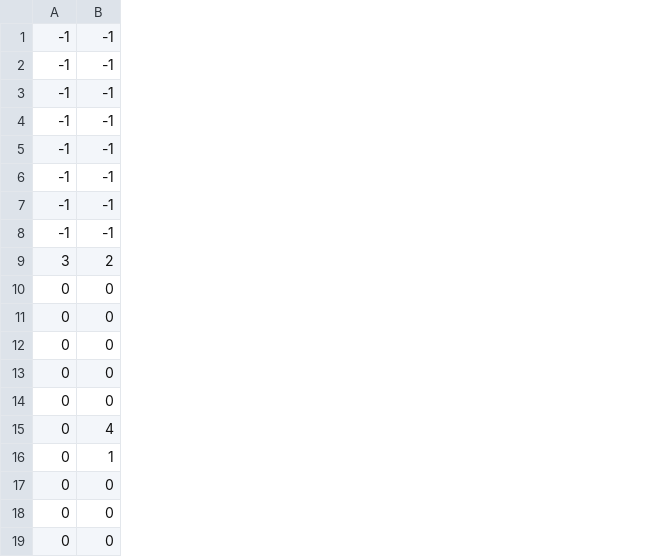
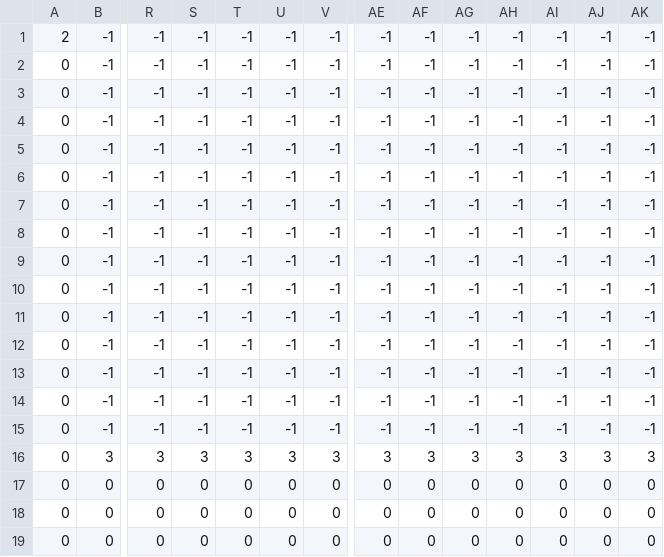
Before and after one commit to AlexHoratio/ghostyghosty, a CSV file: assets/maps/tutorial.csv, drawn as a sheet; only a part is shown, gaps mark what is left out; the diff names each change by its address in the sheet, - before the commit and + after, or states it on an @@ line.

```diff
--- a/assets/maps/tutorial.csv
+++ b/assets/maps/tutorial.csv
+column R, rows 1-19: -1 | -1 | -1 | -1 | -1 | -1 | -1 | -1 | -1 | -1 | -1 | -1 | -1 | -1 | -1 | 3 | 0 | 0 | 0
+column S, rows 1-19: -1 | -1 | -1 | -1 | -1 | -1 | -1 | -1 | -1 | -1 | -1 | -1 | -1 | -1 | -1 | 3 | 0 | 0 | 0
+column T, rows 1-19: -1 | -1 | -1 | -1 | -1 | -1 | -1 | -1 | -1 | -1 | -1 | -1 | -1 | -1 | -1 | 3 | 0 | 0 | 0
+column U, rows 1-19: -1 | -1 | -1 | -1 | -1 | -1 | -1 | -1 | -1 | -1 | -1 | -1 | -1 | -1 | -1 | 3 | 0 | 0 | 0
+column V, rows 1-19: -1 | -1 | -1 | -1 | -1 | -1 | -1 | -1 | -1 | -1 | -1 | -1 | -1 | -1 | -1 | 3 | 0 | 0 | 0
+column AE, rows 1-19: -1 | -1 | -1 | -1 | -1 | -1 | -1 | -1 | -1 | -1 | -1 | -1 | -1 | -1 | -1 | 3 | 0 | 0 | 0
+column AF, rows 1-19: -1 | -1 | -1 | -1 | -1 | -1 | -1 | -1 | -1 | -1 | -1 | -1 | -1 | -1 | -1 | 3 | 0 | 0 | 0
+column AG, rows 1-19: -1 | -1 | -1 | -1 | -1 | -1 | -1 | -1 | -1 | -1 | -1 | -1 | -1 | -1 | -1 | 3 | 0 | 0 | 0
+column AH, rows 1-19: -1 | -1 | -1 | -1 | -1 | -1 | -1 | -1 | -1 | -1 | -1 | -1 | -1 | -1 | -1 | 3 | 0 | 0 | 0
+column AI, rows 1-19: -1 | -1 | -1 | -1 | -1 | -1 | -1 | -1 | -1 | -1 | -1 | -1 | -1 | -1 | -1 | 3 | 0 | 0 | 0
+column AJ, rows 1-19: -1 | -1 | -1 | -1 | -1 | -1 | -1 | -1 | -1 | -1 | -1 | -1 | -1 | -1 | -1 | 3 | 0 | 0 | 0
+column AK, rows 1-19: -1 | -1 | -1 | -1 | -1 | -1 | -1 | -1 | -1 | -1 | -1 | -1 | -1 | -1 | -1 | 3 | 0 | 0 | 0
-A1: -1
+A1: 2
-A2:A8: -1
+A2:A8: 0
-A9: 3
+A9: 0
-B9: 2
+B9: -1
-B10:B14: 0
+B10:B14: -1
-B15: 4
+B15: -1
-B16: 1
+B16: 3
```
Also changed, not shown: 7 other files.
